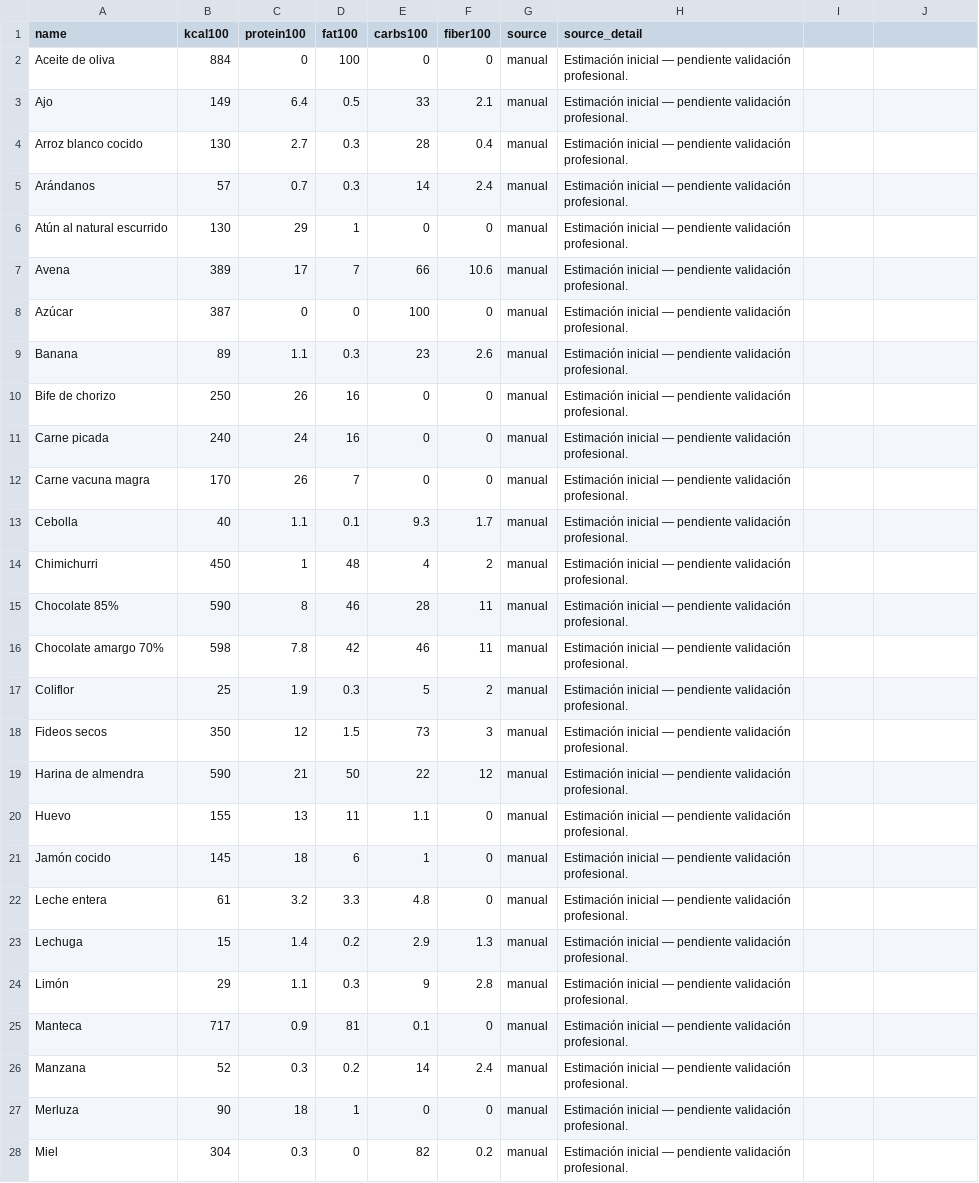
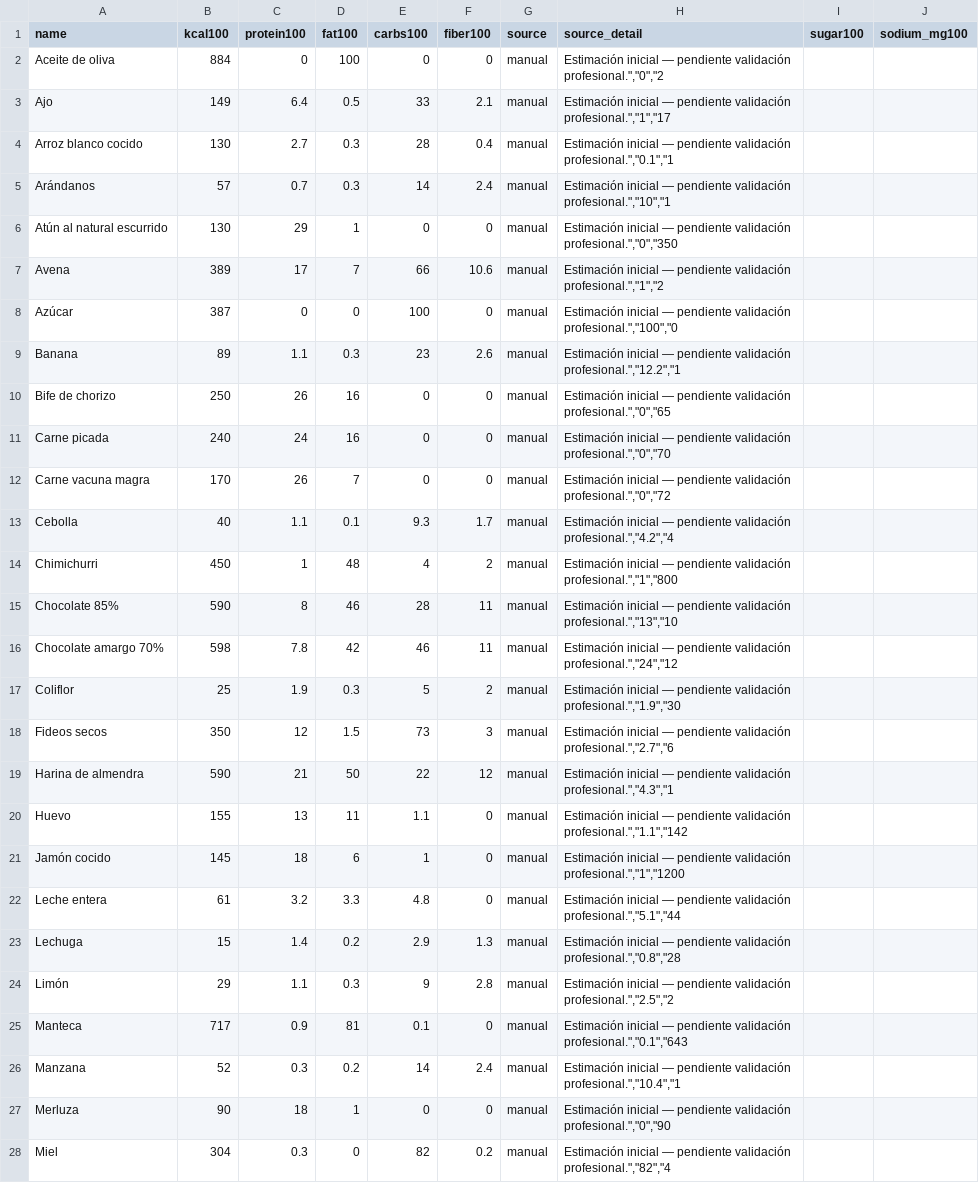
Before and after one commit to ldgnu/FitOrDie, a CSV file: data/alimentos.csv, drawn as a sheet; only a part is shown; the diff covers the shown part only; the diff names each change by its address in the sheet, - before the commit and + after, or states it on an @@ line.

```diff
--- a/data/alimentos.csv
+++ b/data/alimentos.csv
-I1: (empty)
+I1: sugar100
-J1: (empty)
+J1: sodium_mg100
-H2 (source_detail): …pendiente validación profesional.
+H2 (source_detail): …pendiente validación profesional.","0","2
-H3 (source_detail): …pendiente validación profesional.
+H3 (source_detail): …pendiente validación profesional.","1","17
-H4 (source_detail): …pendiente validación profesional.
+H4 (source_detail): …pendiente validación profesional.","0.1","1
-H5 (source_detail): …pendiente validación profesional.
+H5 (source_detail): …pendiente validación profesional.","10","1
-H6 (source_detail): …pendiente validación profesional.
+H6 (source_detail): …pendiente validación profesional.","0","350
-H7 (source_detail): …pendiente validación profesional.
+H7 (source_detail): …pendiente validación profesional.","1","2
-H8 (source_detail): …pendiente validación profesional.
+H8 (source_detail): …pendiente validación profesional.","100","0
-H9 (source_detail): …pendiente validación profesional.
+H9 (source_detail): …pendiente validación profesional.","12.2","1
-H10 (source_detail): …pendiente validación profesional.
+H10 (source_detail): …pendiente validación profesional.","0","65
-H11 (source_detail): …pendiente validación profesional.
+H11 (source_detail): …pendiente validación profesional.","0","70
-H12 (source_detail): …pendiente validación profesional.
+H12 (source_detail): …pendiente validación profesional.","0","72
-H13 (source_detail): …pendiente validación profesional.
+H13 (source_detail): …pendiente validación profesional.","4.2","4
-H14 (source_detail): …pendiente validación profesional.
+H14 (source_detail): …pendiente validación profesional.","1","800
-H15 (source_detail): …pendiente validación profesional.
+H15 (source_detail): …pendiente validación profesional.","13","10
-H16 (source_detail): …pendiente validación profesional.
+H16 (source_detail): …pendiente validación profesional.","24","12
-H17 (source_detail): …pendiente validación profesional.
+H17 (source_detail): …pendiente validación profesional.","1.9","30
-H18 (source_detail): …pendiente validación profesional.
+H18 (source_detail): …pendiente validación profesional.","2.7","6
-H19 (source_detail): …pendiente validación profesional.
+H19 (source_detail): …pendiente validación profesional.","4.3","1
-H20 (source_detail): …pendiente validación profesional.
+H20 (source_detail): …pendiente validación profesional.","1.1","142
-H21 (source_detail): …pendiente validación profesional.
+H21 (source_detail): …pendiente validación profesional.","1","1200
-H22 (source_detail): …pendiente validación profesional.
+H22 (source_detail): …pendiente validación profesional.","5.1","44
-H23 (source_detail): …pendiente validación profesional.
+H23 (source_detail): …pendiente validación profesional.","0.8","28
-H24 (source_detail): …pendiente validación profesional.
+H24 (source_detail): …pendiente validación profesional.","2.5","2
-H25 (source_detail): …pendiente validación profesional.
+H25 (source_detail): …pendiente validación profesional.","0.1","643
-H26 (source_detail): …pendiente validación profesional.
+H26 (source_detail): …pendiente validación profesional.","10.4","1
-H27 (source_detail): …pendiente validación profesional.
+H27 (source_detail): …pendiente validación profesional.","0","90
-H28 (source_detail): …pendiente validación profesional.
+H28 (source_detail): …pendiente validación profesional.","82","4
```
Also changed, not shown: 22 edited cells elsewhere in this file, 9 other files.
